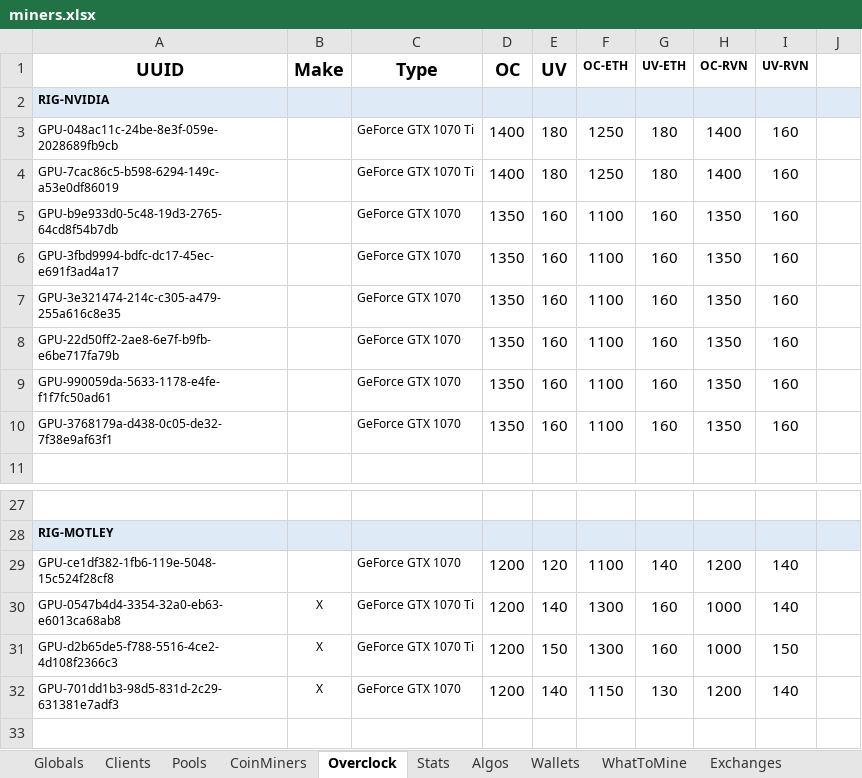
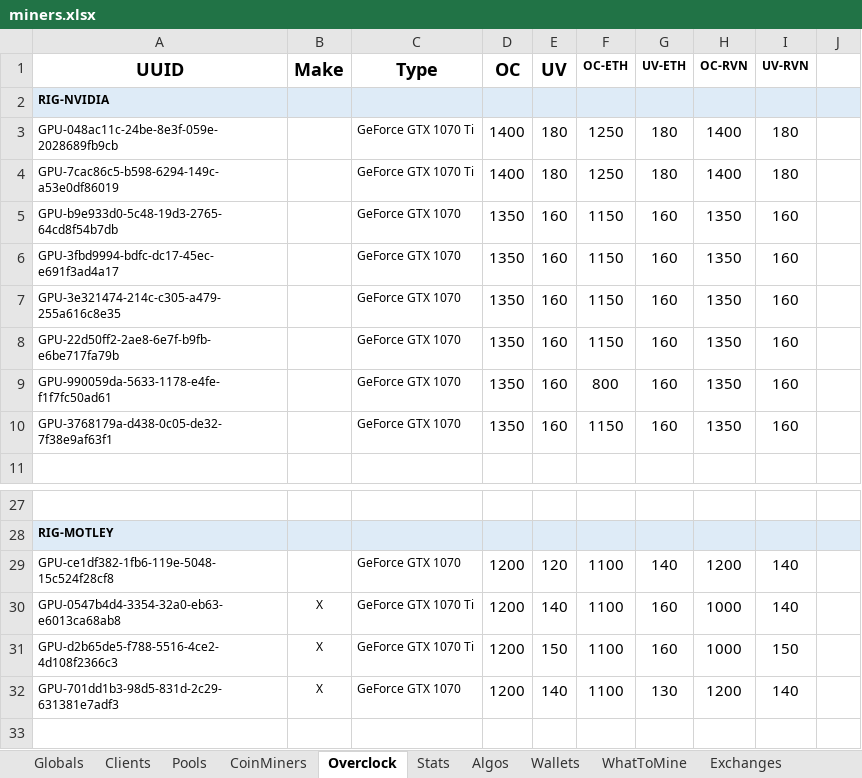
Before and after one commit to GlennWood/mining, an Excel workbook: miners.xlsx, sheet Overclock, drawn as a sheet; only a part is shown, gaps mark what is left out; values as stored, in another font and other column widths than the file's, no borders; the diff names each change by its address in the sheet, - before the commit and + after, or states it on an @@ line.

```diff
--- a/miners.xlsx (sheet Overclock)
+++ b/miners.xlsx (sheet Overclock)
-I3:I4 (UV-RVN): 160
+I3:I4 (UV-RVN): 180
-F5:F8 (OC-ETH): 1100
+F5:F8 (OC-ETH): 1150
-F9 (OC-ETH): 1100
+F9 (OC-ETH): 800
-F10 (OC-ETH): 1100
+F10 (OC-ETH): 1150
-F30:F31 (OC-ETH): 1300
+F30:F31 (OC-ETH): 1100
-F32 (OC-ETH): 1150
+F32 (OC-ETH): 1100
```
Also changed, not shown: sheet CoinMiners, 3 other files.
